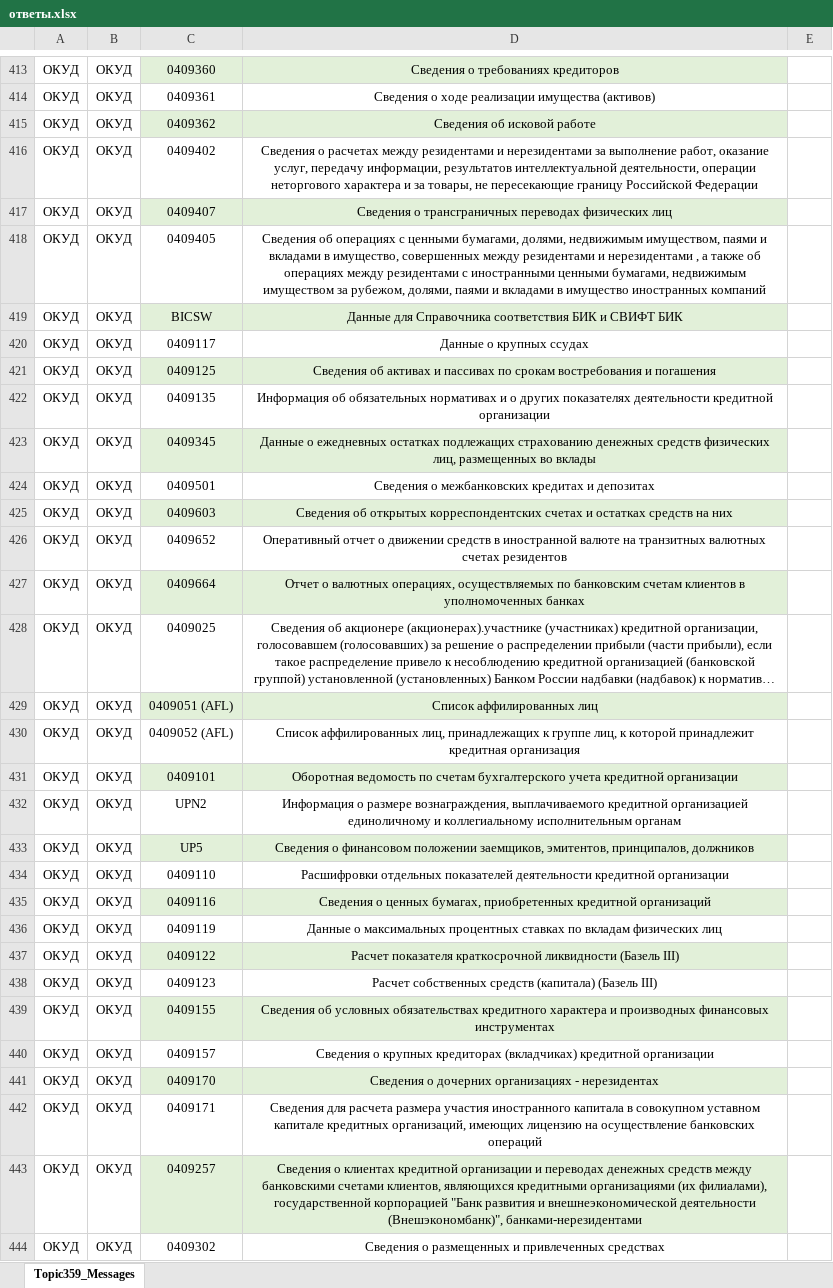
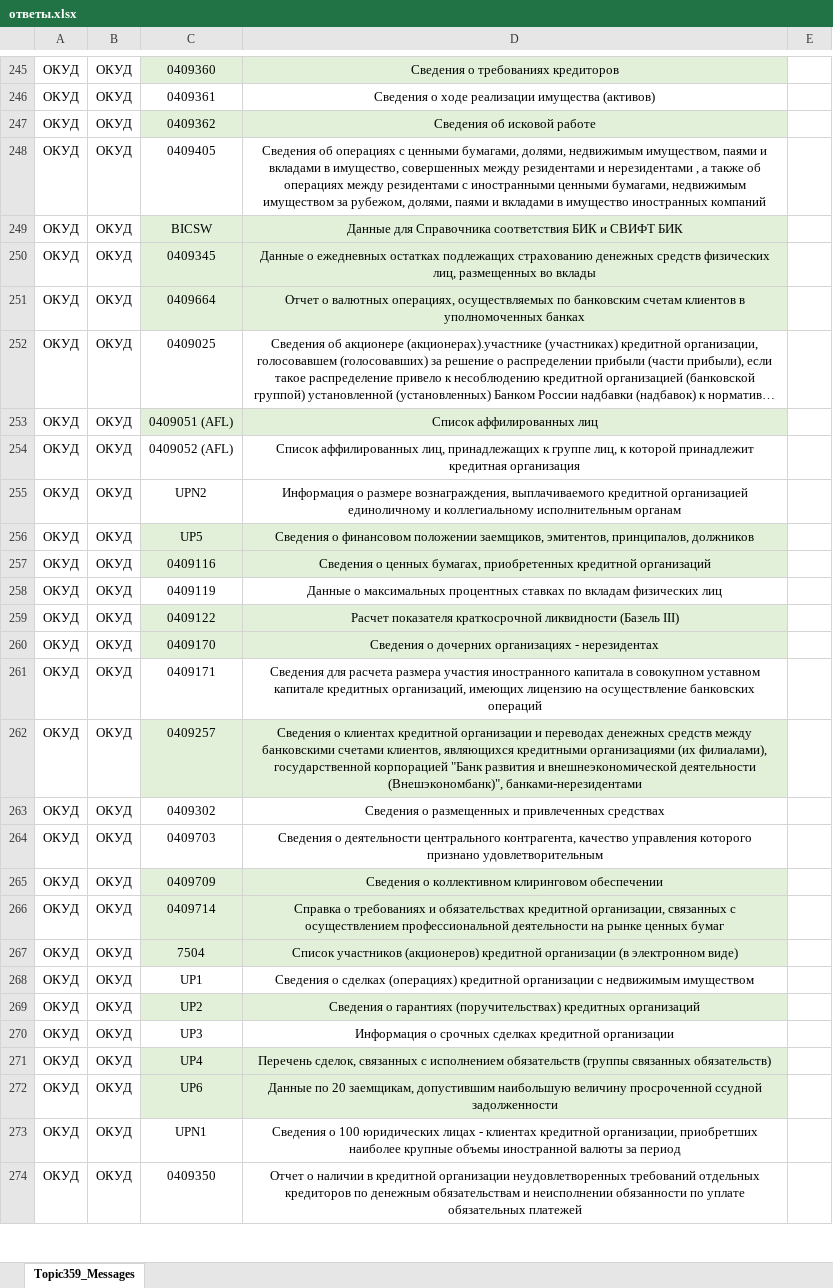
Before and after one commit to Vikkingsk8/InfoCompas_2.0, an Excel workbook: data/ответы.xlsx, sheet Topic359_Messages, drawn as a sheet; only a part is shown, gaps mark what is left out; the shorter side is filled out with more unchanged rows; long unchanged cells end in …; values as stored, in another font and other column widths than the file's, no borders; removed rows and columns are numbered as before the commit, all else as after; the diff covers the shown part only; the diff names each change by its address in the sheet, - before the commit and + after, or states it on an @@ line.

```diff
--- a/data/ответы.xlsx (sheet Topic359_Messages)
+++ b/data/ответы.xlsx (sheet Topic359_Messages)
-row 416: ОКУД | ОКУД | 0409402 | Сведения о расчетах между резидентами и нерезидентами за выполнение работ, оказание услуг, передачу информации, результатов интеллектуальной деятельности, операции неторгового характера и за товары, не пересекающие границу Российской Федерации
-row 417: ОКУД | ОКУД | 0409407 | Сведения о трансграничных переводах физических лиц
-row 420: ОКУД | ОКУД | 0409117 | Данные о крупных ссудах
-row 421: ОКУД | ОКУД | 0409125 | Сведения об активах и пассивах по срокам востребования и погашения
-row 422: ОКУД | ОКУД | 0409135 | Информация об обязательных нормативах и о других показателях деятельности кредитной организации
-row 424: ОКУД | ОКУД | 0409501 | Сведения о межбанковских кредитах и депозитах
-row 425: ОКУД | ОКУД | 0409603 | Сведения об открытых корреспондентских счетах и остатках средств на них
-row 426: ОКУД | ОКУД | 0409652 | Оперативный отчет о движении средств в иностранной валюте на транзитных валютных счетах резидентов
-row 431: ОКУД | ОКУД | 0409101 | Оборотная ведомость по счетам бухгалтерского учета кредитной организации
-row 434: ОКУД | ОКУД | 0409110 | Расшифровки отдельных показателей деятельности кредитной организации
-row 438: ОКУД | ОКУД | 0409123 | Расчет собственных средств (капитала) (Базель III)
-row 439: ОКУД | ОКУД | 0409155 | Сведения об условных обязательствах кредитного характера и производных финансовых инструментах
-row 440: ОКУД | ОКУД | 0409157 | Сведения о крупных кредиторах (вкладчиках) кредитной организации
```
Also changed, not shown: 5 added rows, 179 removed rows and 18 edited cells elsewhere in this sheet, data/links.xlsx, data/развилка.xlsx.
